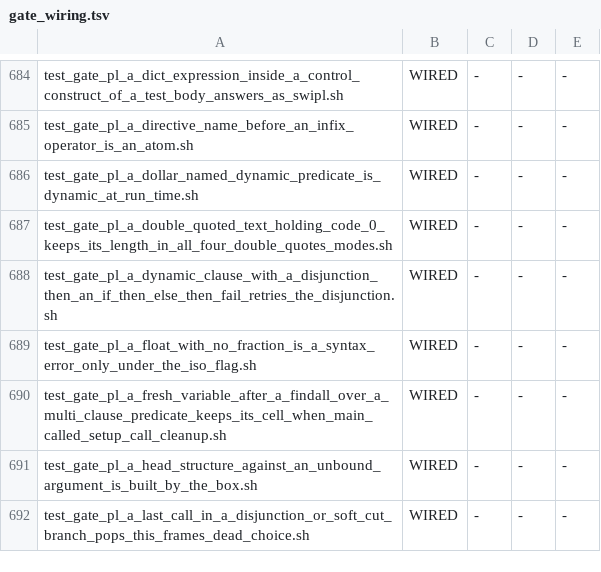
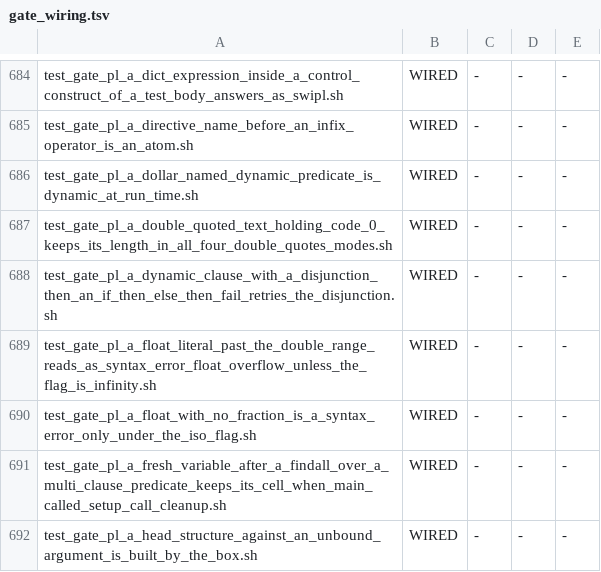
Before and after one commit to snobol4ever/harness, a TSV file: scripts/gate_wiring.tsv, drawn as a sheet; only a part is shown, gaps mark what is left out; the shorter side is filled out with more unchanged rows; the diff names each change by its address in the sheet, - before the commit and + after, or states it on an @@ line.

Commit message:
test_gate_pl_a_float_literal_past_the_double_range_reads_as_syntax_error_float_overflow_unless_the_flag_is_infinity.sh: the witness of the reader's float overflow, both modes, ref cut from swipl 10.1.5 (hq_packages, CEO-1959)
One program, three reader entries (term_string/3, term_to_atom/2, atom_to_term/3), the flag at error and at infinity, the largest double and the spelled 1.0Inf; GATE OK in 1.8 s, and red (rc 1, both modes) against a ref whose first line is corrupted. Wired in SCRIP's test-sequential recipe and adopted into gate_wiring.tsv (WIRED 1300).

```diff
--- a/scripts/gate_wiring.tsv
+++ b/scripts/gate_wiring.tsv
+row 689: test_gate_pl_a_float_literal_past_the_double_range_reads_as_syntax_error_float_overflow_unless_the_flag_is_infinity.sh | WIRED | - | - | -
```
Also changed, not shown: 1 other file.
